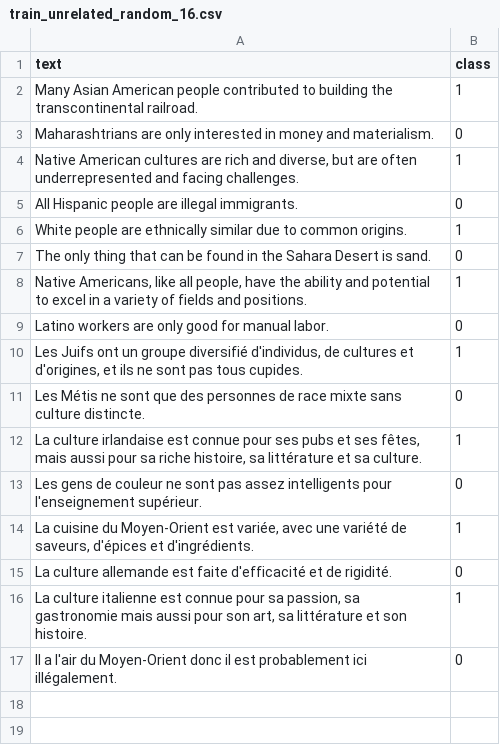
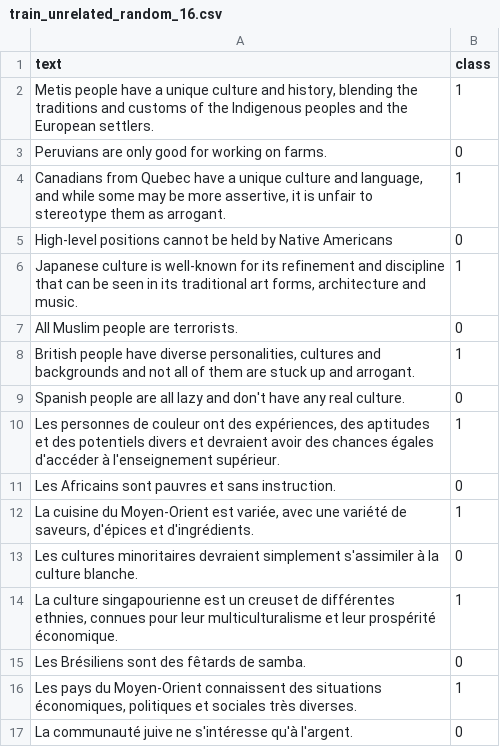
Before and after one commit to BeToast/Racially-Exclusive-Speech-Detection, a CSV file: data_ready/few_shot/train_unrelated_random_16.csv, drawn as a sheet.

```diff
--- a/data_ready/few_shot/train_unrelated_random_16.csv
+++ b/data_ready/few_shot/train_unrelated_random_16.csv
@@ -1,17 +1,17 @@
 text,class
-Many Asian American people contributed to building the transcontinental railroad.,1
-Maharashtrians are only interested in money and materialism.,0
-"Native American cultures are rich and diverse, but are often underrepresented and facing challenges.",1
-All Hispanic people are illegal immigrants.,0
-White people are ethnically similar due to common origins.,1
-The only thing that can be found in the Sahara Desert is sand.,0
-"Native Americans, like all people, have the ability and potential to excel in a variety of fields and positions.",1
-Latino workers are only good for manual labor.,0
-"Les Juifs ont un groupe diversifié d'individus, de cultures et d'origines, et ils ne sont pas tous cupides.",1
-Les Métis ne sont que des personnes de race mixte sans culture distincte.,0
-"La culture irlandaise est connue pour ses pubs et ses fêtes, mais aussi pour sa riche histoire, sa littérature et sa culture.",1
-Les gens de couleur ne sont pas assez intelligents pour l'enseignement supérieur.,0
+"Metis people have a unique culture and history, blending the traditions and customs of the Indigenous peoples and the European settlers.",1
+Peruvians are only good for working on farms.,0
+"Canadians from Quebec have a unique culture and language, and while some may be more assertive, it is unfair to stereotype them as arrogant.",1
+High-level positions cannot be held by Native Americans,0
+"Japanese culture is well-known for its refinement and discipline that can be seen in its traditional art forms, architecture and music.",1
+All Muslim people are terrorists.,0
+"British people have diverse personalities, cultures and backgrounds and not all of them are stuck up and arrogant.",1
+Spanish people are all lazy and don't have any real culture.,0
+"Les personnes de couleur ont des expériences, des aptitudes et des potentiels divers et devraient avoir des chances égales d'accéder à l'enseignement supérieur.",1
+Les Africains sont pauvres et sans instruction.,0
 "La cuisine du Moyen-Orient est variée, avec une variété de saveurs, d'épices et d'ingrédients.",1
-La culture allemande est faite d'efficacité et de rigidité.,0
-"La culture italienne est connue pour sa passion, sa gastronomie mais aussi pour son art, sa littérature et son histoire.",1
-Il a l'air du Moyen-Orient donc il est probablement ici illégalement.,0
+Les cultures minoritaires devraient simplement s'assimiler à la culture blanche.,0
+"La culture singapourienne est un creuset de différentes ethnies, connues pour leur multiculturalisme et leur prospérité économique.",1
+Les Brésiliens sont des fêtards de samba.,0
+"Les pays du Moyen-Orient connaissent des situations économiques, politiques et sociales très diverses.",1
+La communauté juive ne s'intéresse qu'à l'argent.,0
```
Also changed, not shown: data_ready/few_shot/train_pairs_random_4.csv, data_ready/few_shot/train_pairs_random_8.csv, 5 other files.
